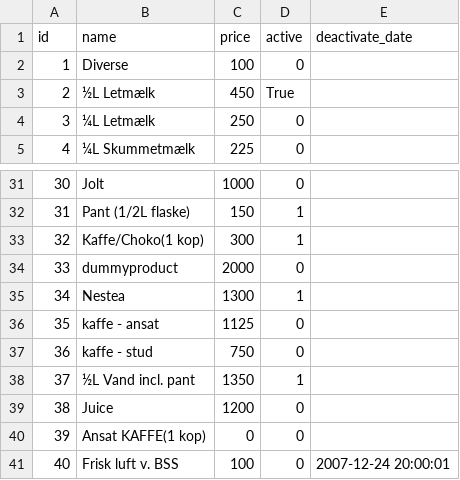
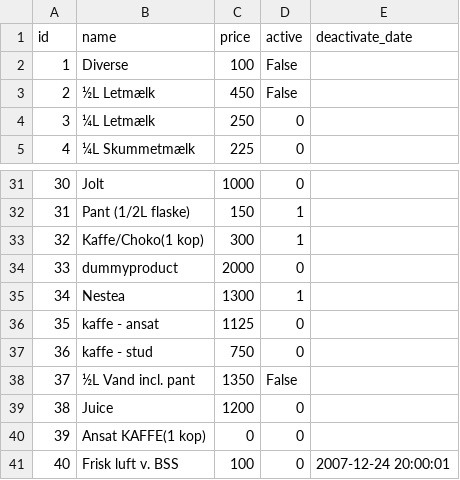
Before and after one commit to thducng/CSharp, a CSV file: Visual Studio 2013/Projects/OOPEksamen2015/OOPEksamen2015/Logs/ProductCatalog.csv, drawn as a sheet; only a part is shown, gaps mark what is left out.

```diff
--- a/Visual Studio 2013/Projects/OOPEksamen2015/OOPEksamen2015/Logs/ProductCatalog.csv
+++ b/Visual Studio 2013/Projects/OOPEksamen2015/OOPEksamen2015/Logs/ProductCatalog.csv
@@ -1,4 +1,4 @@
 id;name;price;active;deactivate_date
-1;Diverse;100;0;
-2;"½L Letmælk";450;True;
+1;Diverse;100;False;
+2;"½L Letmælk";450;False;
 3;"¼L Letmælk";250;0;
@@ -37,3 +37,3 @@ id;name;price;active;deactivate_date
 36;"kaffe - stud";750;0;
-37;"½L Vand incl. pant";1350;1;
+37;"½L Vand incl. pant";1350;False;
 38;Juice;1200;0;
```
Also changed, not shown: Visual Studio 2013/Projects/OOPEksamen2015/OOPEksamen2015/Logs/TransactionsList.csv, 23 other files.
